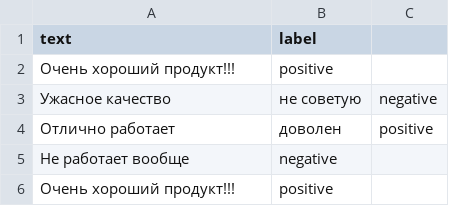
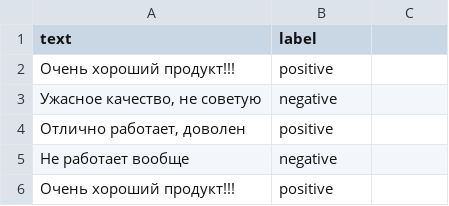
Before and after one commit to yevpetruk/hw10_draft, a CSV file: data/raw_data.csv, drawn as a sheet; removed rows and columns are numbered as before the commit, all else as after; the diff names each change by its address in the sheet, - before the commit and + after, or states it on an @@ line.

```diff
--- a/data/raw_data.csv
+++ b/data/raw_data.csv
-row 3: Ужасное качество | не советую | negative
-row 4: Отлично работает | доволен | positive
+row 3: Ужасное качество, не советую | negative
+row 4: Отлично работает, доволен | positive
```
Also changed, not shown: 5 other files.
